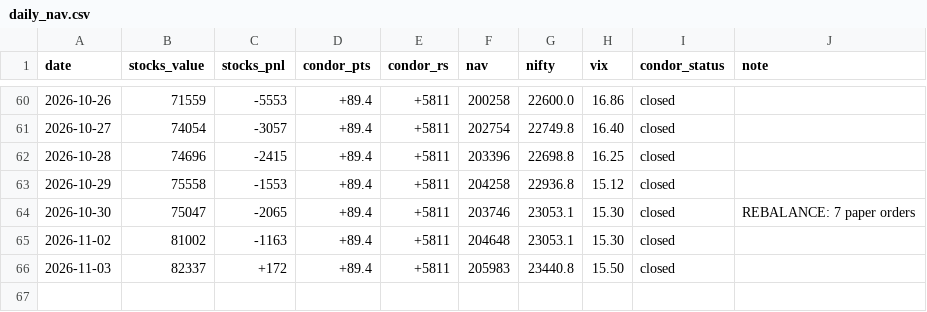
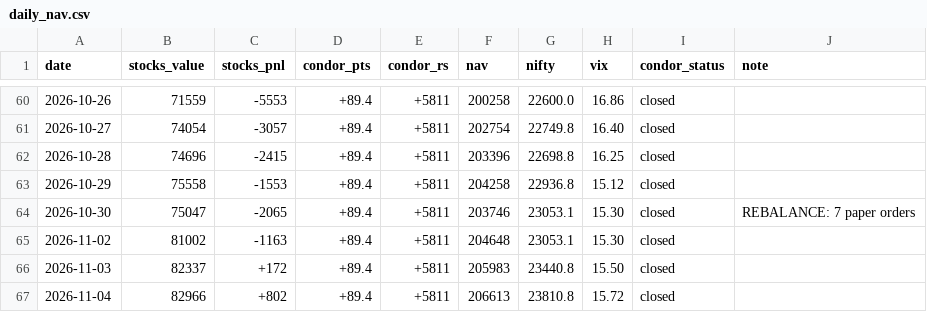
Before and after one commit to Jay2597/combined-book-paper, a CSV file: results/daily_nav.csv, drawn as a sheet; only a part is shown, gaps mark what is left out.

```diff
--- a/results/daily_nav.csv
+++ b/results/daily_nav.csv
@@ -66 +66,2 @@ date,stocks_value,stocks_pnl,condor_pts,condor_rs,nav,nifty,vix,condor_status,no
 2026-11-03,82337,+172,+89.4,+5811,205983,23440.8,15.50,closed,
+2026-11-04,82966,+802,+89.4,+5811,206613,23810.8,15.72,closed,
```
